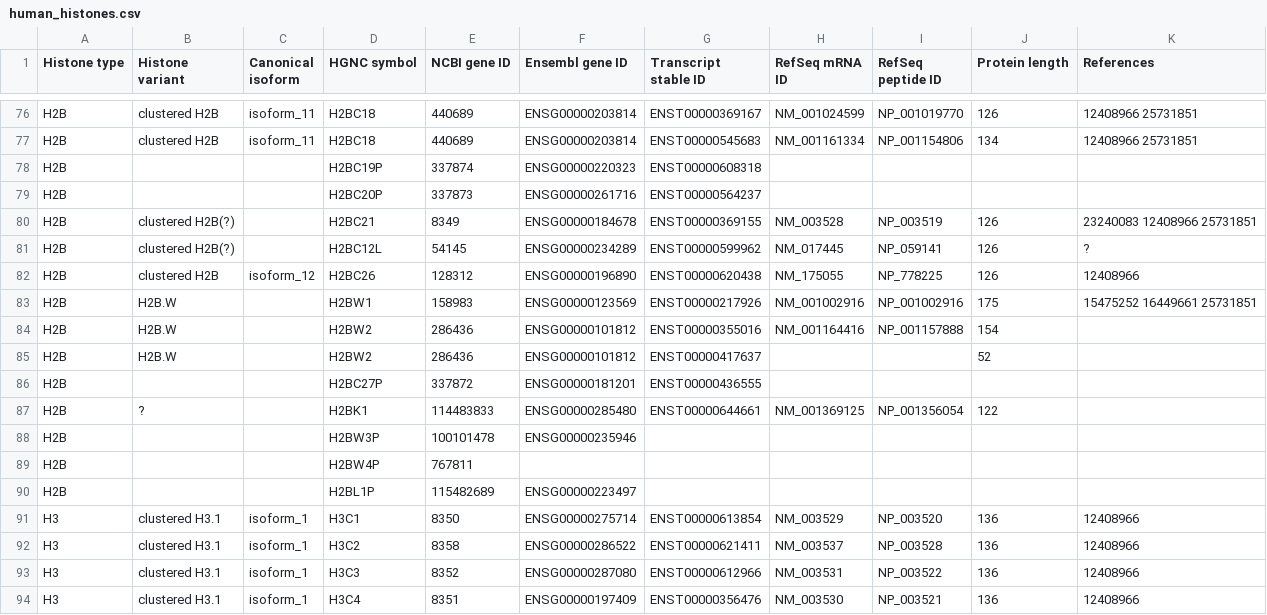
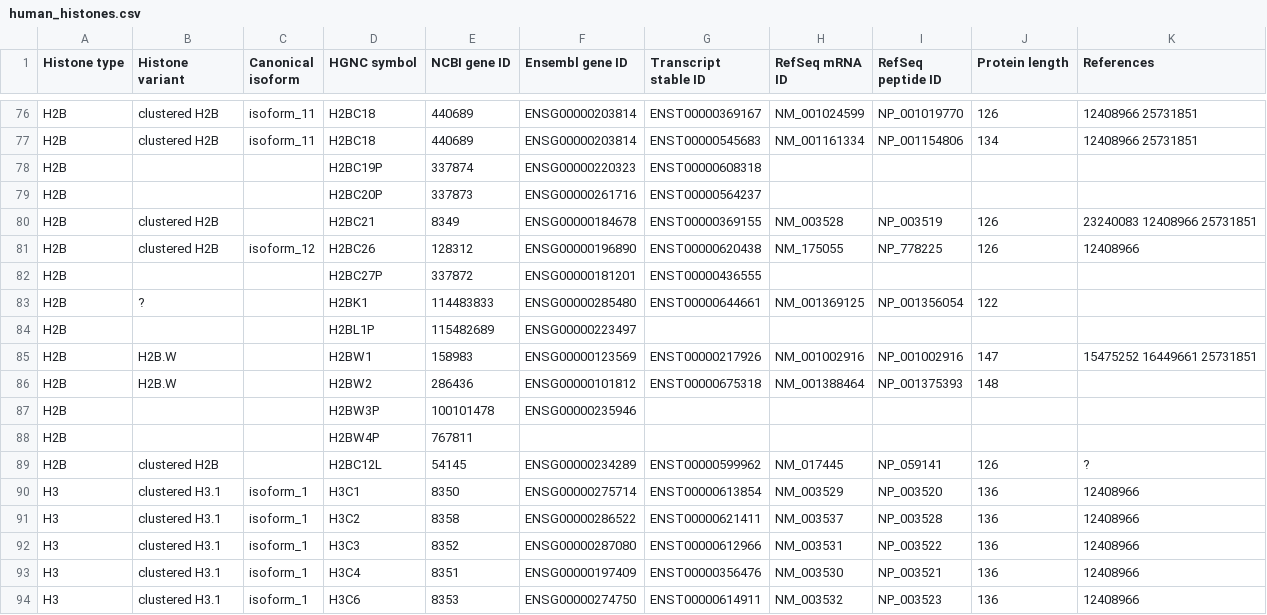
Before and after one commit to intbio/hist_gene_prot, a CSV file: docs/human_histones.csv, drawn as a sheet; only a part is shown, gaps mark what is left out; the shorter side is filled out with more unchanged rows.

Commit message:
Update human_histones.csv

```diff
--- a/docs/human_histones.csv
+++ b/docs/human_histones.csv
@@ -79,13 +79,12 @@ H2B,,,H2BC19P,337874,ENSG00000220323,ENST00000608318,,,,
 H2B,,,H2BC20P,337873,ENSG00000261716,ENST00000564237,,,,
-H2B,clustered H2B(?),,H2BC21,8349,ENSG00000184678,ENST00000369155,NM_003528,NP_003519,126,23240083 12408966 25731851
-H2B,clustered H2B(?),,H2BC12L,54145,ENSG00000234289,ENST00000599962,NM_017445,NP_059141,126,?
+H2B,clustered H2B,,H2BC21,8349,ENSG00000184678,ENST00000369155,NM_003528,NP_003519,126,23240083 12408966 25731851
 H2B,clustered H2B,isoform_12,H2BC26,128312,ENSG00000196890,ENST00000620438,NM_175055,NP_778225,126,12408966
-H2B,H2B.W,,H2BW1,158983,ENSG00000123569,ENST00000217926,NM_001002916,NP_001002916,175,15475252 16449661 25731851
-H2B,H2B.W,,H2BW2,286436,ENSG00000101812,ENST00000355016,NM_001164416,NP_001157888,154,
-H2B,H2B.W,,H2BW2,286436,ENSG00000101812,ENST00000417637,,,52,
 H2B,,,H2BC27P,337872,ENSG00000181201,ENST00000436555,,,,
 H2B,?,,H2BK1,114483833,ENSG00000285480,ENST00000644661,NM_001369125,NP_001356054,122,
+H2B,,,H2BL1P,115482689,ENSG00000223497,,,,,
+H2B,H2B.W,,H2BW1,158983,ENSG00000123569,ENST00000217926,NM_001002916,NP_001002916,147,15475252 16449661 25731851
+H2B,H2B.W,,H2BW2,286436,ENSG00000101812,ENST00000675318,NM_001388464,NP_001375393,148,
 H2B,,,H2BW3P,100101478,ENSG00000235946,,,,,
 H2B,,,H2BW4P,767811,,,,,,
-H2B,,,H2BL1P,115482689,ENSG00000223497,,,,,
+H2B,clustered H2B,,H2BC12L,54145,ENSG00000234289,ENST00000599962,NM_017445,NP_059141,126,?
 H3,clustered H3.1,isoform_1,H3C1,8350,ENSG00000275714,ENST00000613854,NM_003529,NP_003520,136,12408966
```
